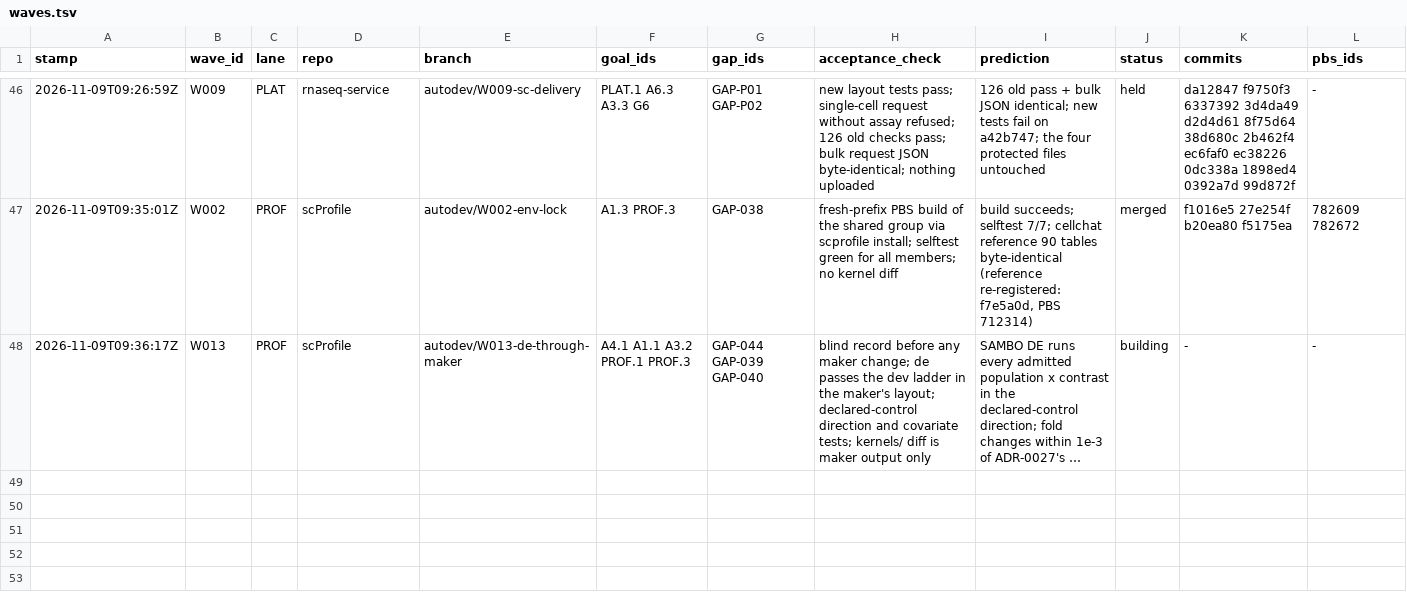
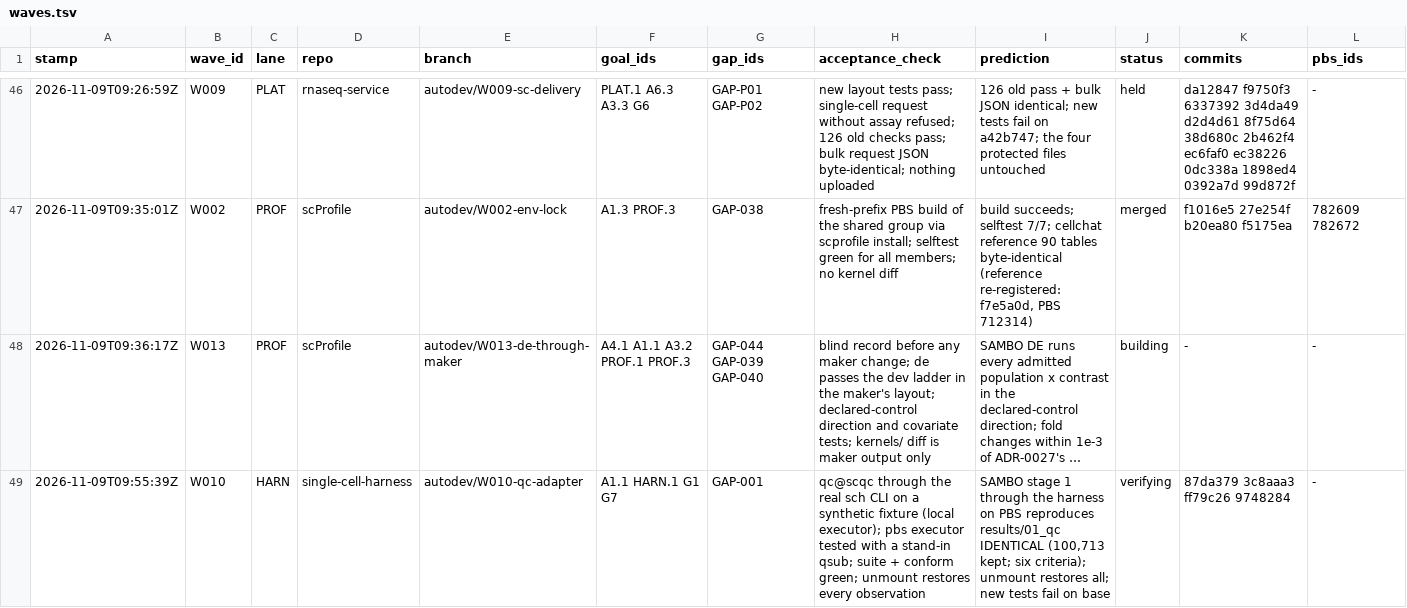
Before and after one commit to JiaenLin/single-cell-harness, a TSV file: autodev/ledger/waves.tsv, drawn as a sheet; only a part is shown, gaps mark what is left out; long unchanged cells end in …; rows hold the shown columns only; the diff names each change by its address in the sheet, - before the commit and + after, or states it on an @@ line.

```diff
--- a/autodev/ledger/waves.tsv
+++ b/autodev/ledger/waves.tsv
+row 49: 2026-11-09T09:55:39Z | W010 | HARN | single-cell-harness | autodev/W010-qc-adapter | A1.1 HARN.1 G1 G7 | GAP-001 | qc@scqc through the real sch CLI on a synthetic fixture (local executor); pbs executor tested with a stand-in qsub; suite + conform green; unmount restores every observation | SAMBO stage 1 through the harness on PBS reproduces results/01_qc IDENTICAL (100,713 kept; six criteria); unmount restores all; new tests fail on base | verifying | 87da379 3c8aaa3 ff79c26 9748284 | -
```
Also changed, not shown: 3 other files.
